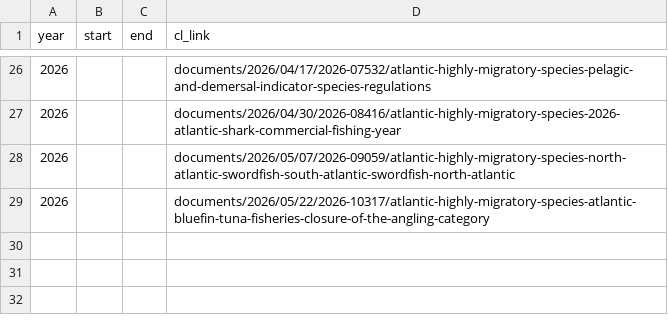
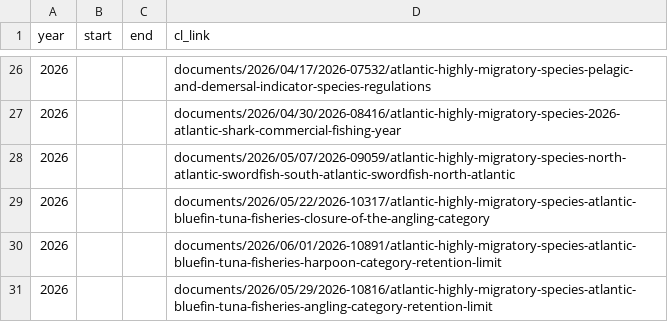
Before and after one commit to coastwatch-wcn/coastwatch-wcn.github.io, a CSV file: projects/turtlewatch/data/resources/ltca_closure.csv, drawn as a sheet; only a part is shown, gaps mark what is left out; the diff names each change by its address in the sheet, - before the commit and + after, or states it on an @@ line.

```diff
--- a/projects/turtlewatch/data/resources/ltca_closure.csv
+++ b/projects/turtlewatch/data/resources/ltca_closure.csv
+row 30: 2026 |  |  | documents/2026/06/01/2026-10891/atlantic-highly-migratory-species-atlantic-bluefin-tuna-fisheries-harpoon-category-retention-limit
+row 31: 2026 |  |  | documents/2026/05/29/2026-10816/atlantic-highly-migratory-species-atlantic-bluefin-tuna-fisheries-angling-category-retention-limit
```
Also changed, not shown: 1 other file.
